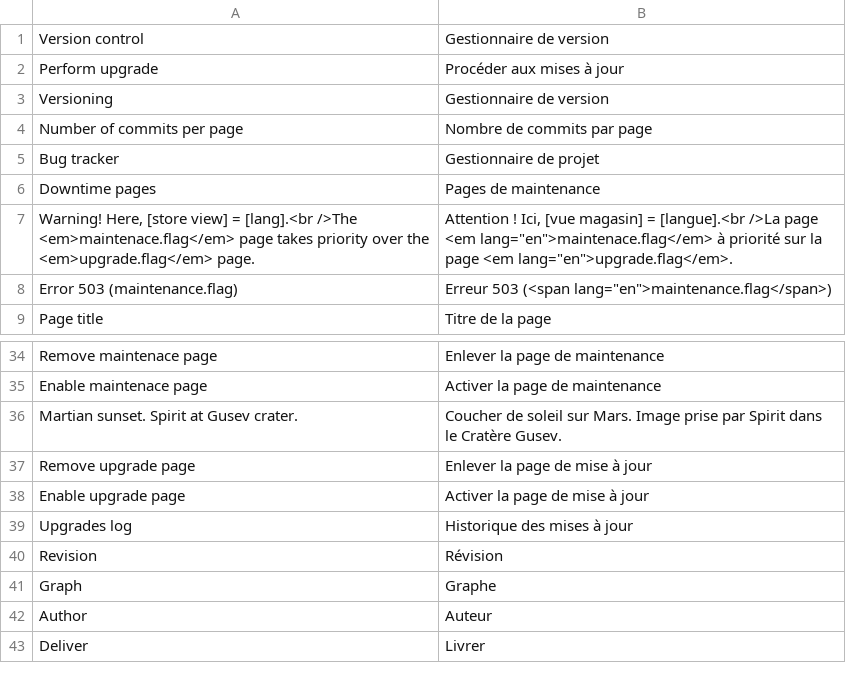
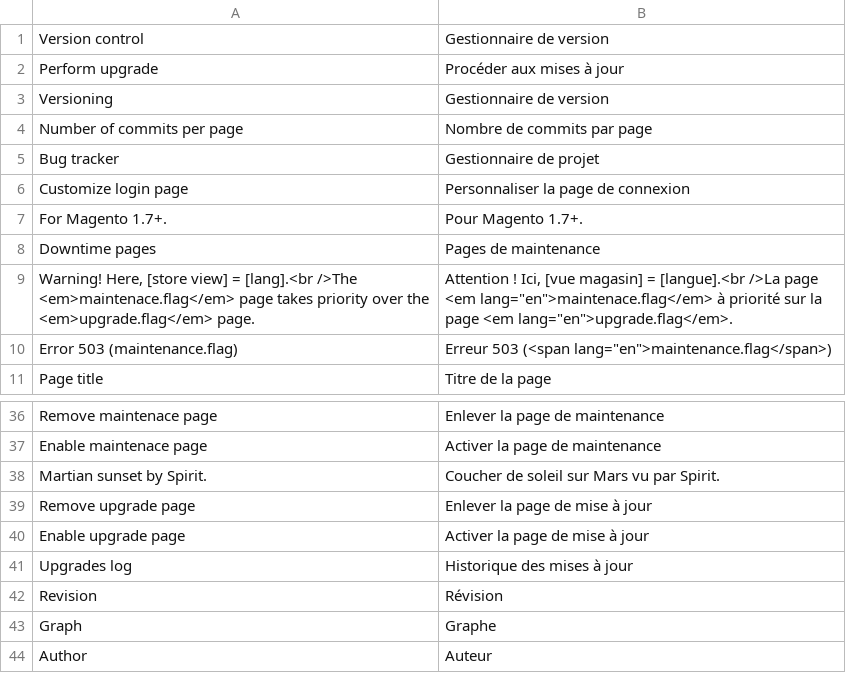
Before and after one commit to luigifab/openmage-versioning, a CSV file: app/locale/fr_CA/Luigifab_Versioning.csv, drawn as a sheet; only a part is shown, gaps mark what is left out; the shorter side is filled out with more unchanged rows.

Commit message:
Version 3.2.0

```diff
--- a/app/locale/fr_CA/Luigifab_Versioning.csv
+++ b/app/locale/fr_CA/Luigifab_Versioning.csv
@@ -5,2 +5,4 @@
 "Bug tracker","Gestionnaire de projet"
+"Customize login page","Personnaliser la page de connexion"
+"For Magento 1.7+.","Pour Magento 1.7+."
 "Downtime pages","Pages de maintenance"
@@ -35,3 +37,3 @@
 "Enable maintenace page","Activer la page de maintenance"
-"Martian sunset. Spirit at Gusev crater.","Coucher de soleil sur Mars. Image prise par Spirit dans le Cratère Gusev."
+"Martian sunset by Spirit.","Coucher de soleil sur Mars vu par Spirit."
 "Remove upgrade page","Enlever la page de mise à jour"
```
Also changed, not shown: app/locale/fr_FR/Luigifab_Versioning.csv, 15 other files.
